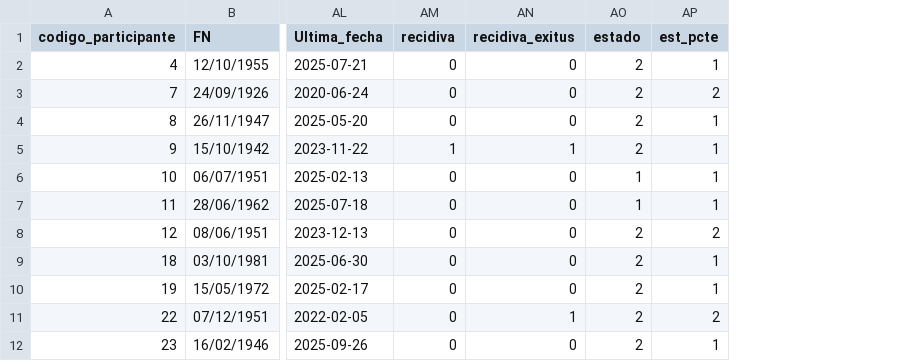
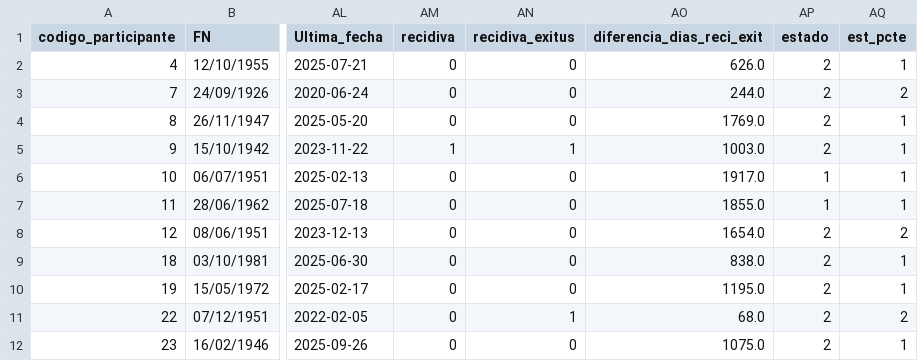
Before and after one commit to joseprodriguez-rv/bitsxmarato, a CSV file: Dataset_NEST_Final.csv, drawn as a sheet; only a part is shown, gaps mark what is left out; the diff names each change by its address in the sheet, - before the commit and + after, or states it on an @@ line.

```diff
--- a/Dataset_NEST_Final.csv
+++ b/Dataset_NEST_Final.csv
+column AO (diferencia_dias_reci_exit), rows 2-12: 626.0 | 244.0 | 1769.0 | 1003.0 | 1917.0 | 1855.0 | 1654.0 | 838.0 | 1195.0 | 68.0 | 1075.0
```
Also changed, not shown: 3 other files.
